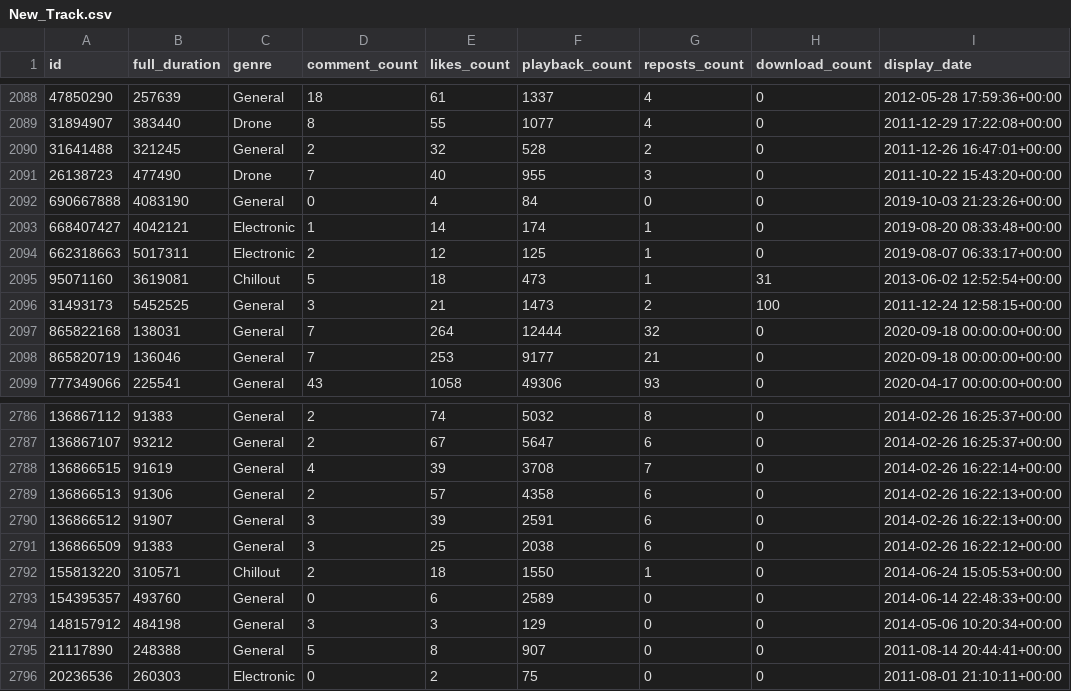
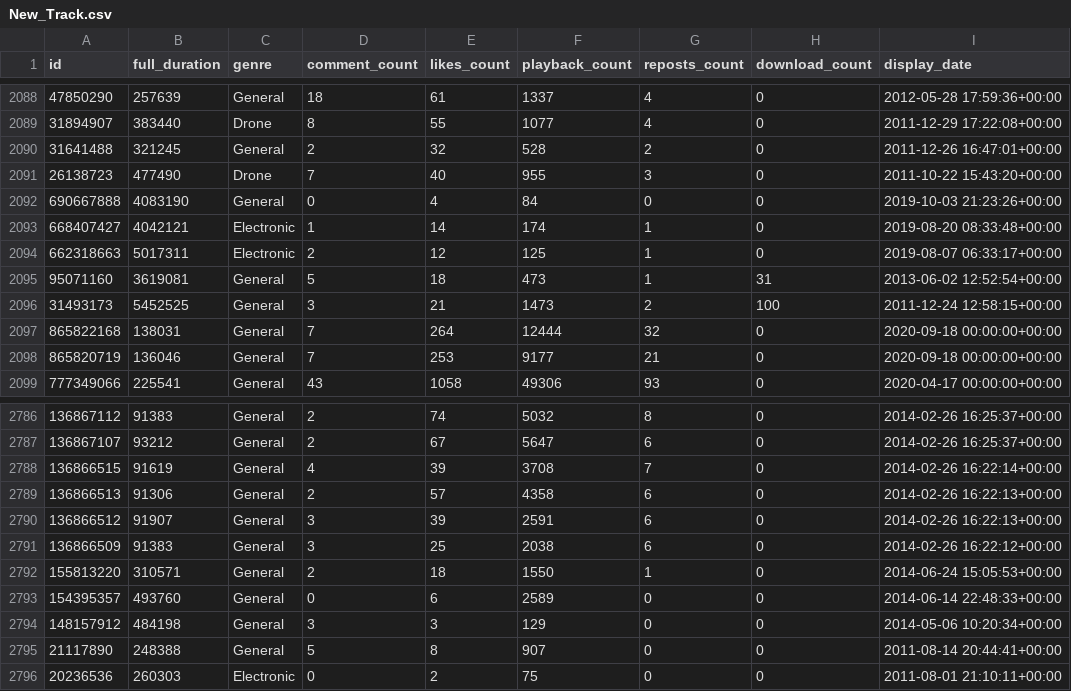
Before and after one commit to trile101/Project2_DataAnalysis_Soundcloud, a CSV file: Track/New_Track.csv, drawn as a sheet; only a part is shown, gaps mark what is left out; the diff covers the shown part only.

```diff
--- a/Track/New_Track.csv
+++ b/Track/New_Track.csv
@@ -2094,3 +2094,3 @@ id,full_duration,genre,comment_count,likes_count,playback_count,reposts_count,do
 662318663,5017311,Electronic,2,12,125,1,0,2019-08-07 06:33:17+00:00
-95071160,3619081,Chillout,5,18,473,1,31,2013-06-02 12:52:54+00:00
+95071160,3619081,General,5,18,473,1,31,2013-06-02 12:52:54+00:00
 31493173,5452525,General,3,21,1473,2,100,2011-12-24 12:58:15+00:00
@@ -2791,3 +2791,3 @@ id,full_duration,genre,comment_count,likes_count,playback_count,reposts_count,do
 136866509,91383,General,3,25,2038,6,0,2014-02-26 16:22:12+00:00
-155813220,310571,Chillout,2,18,1550,1,0,2014-06-24 15:05:53+00:00
+155813220,310571,General,2,18,1550,1,0,2014-06-24 15:05:53+00:00
 154395357,493760,General,0,6,2589,0,0,2014-06-14 22:48:33+00:00
```
Also changed, not shown: 7 edited cells elsewhere in this file, 2 other files.
